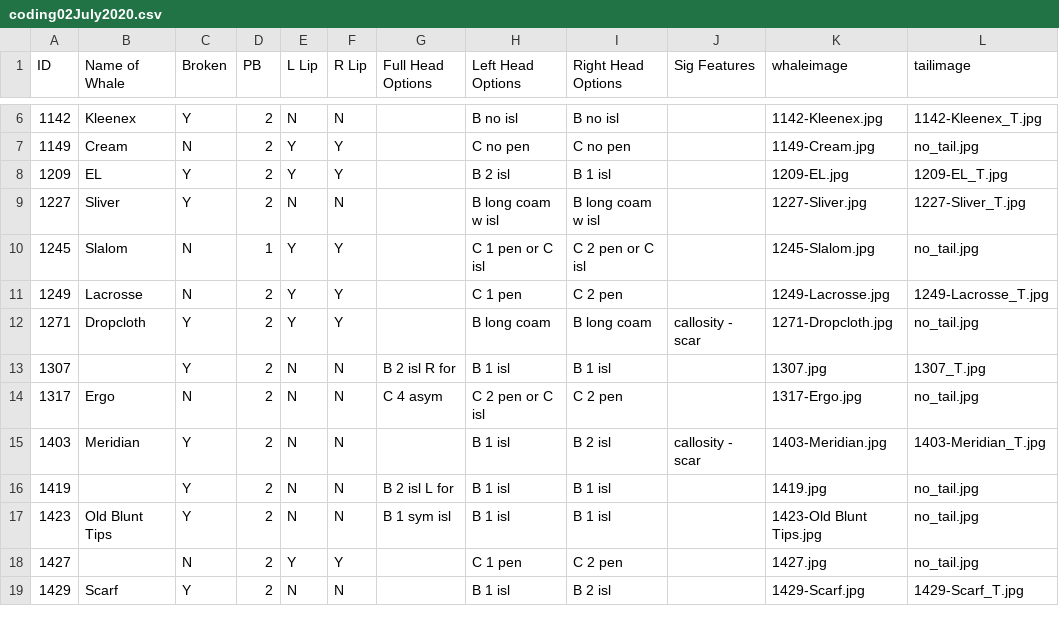
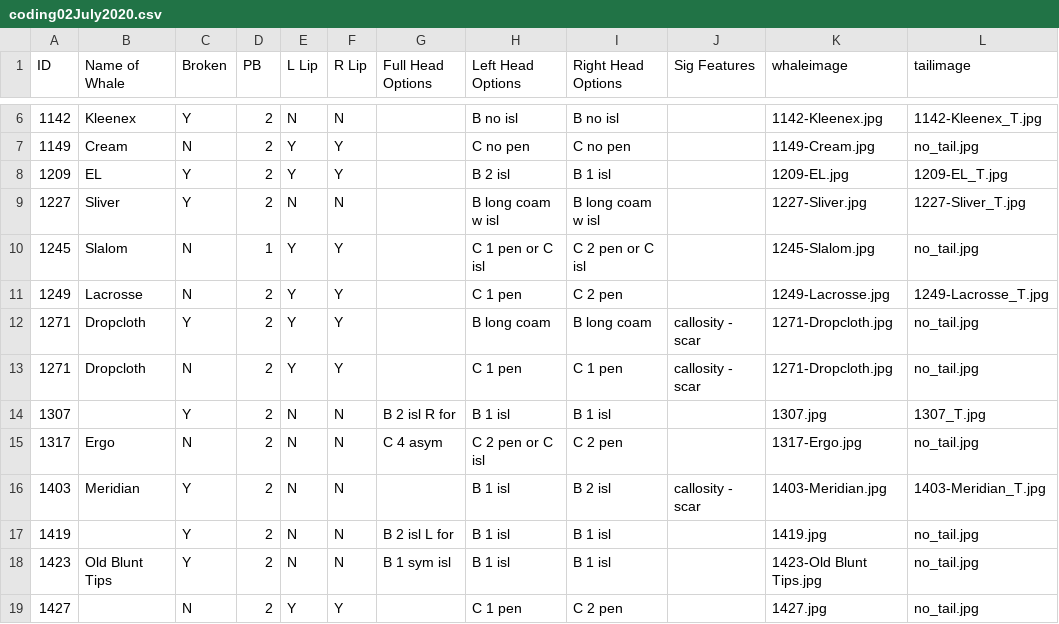
Before and after one commit to lizthompson07/DFO_IDapp, a CSV file: coding02July2020.csv, drawn as a sheet; only a part is shown, gaps mark what is left out; the shorter side is filled out with more unchanged rows; the diff names each change by its address in the sheet, - before the commit and + after, or states it on an @@ line.

Commit message:
added continuous coding for Dropcloth

```diff
--- a/coding02July2020.csv
+++ b/coding02July2020.csv
+row 13: 1271 | Dropcloth | N | 2 | Y | Y |  | C 1 pen | C 1 pen | callosity - scar | 1271-Dropcloth.jpg | no_tail.jpg
```
